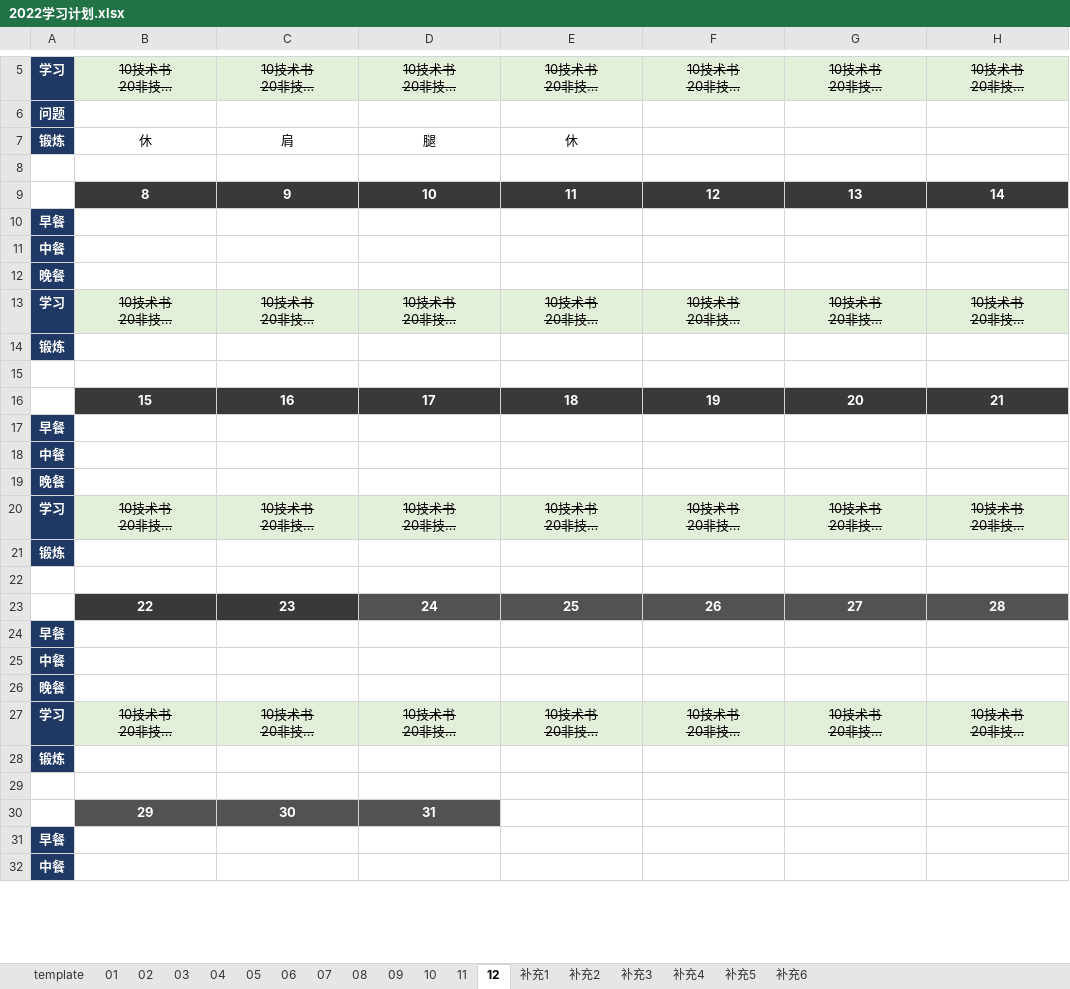
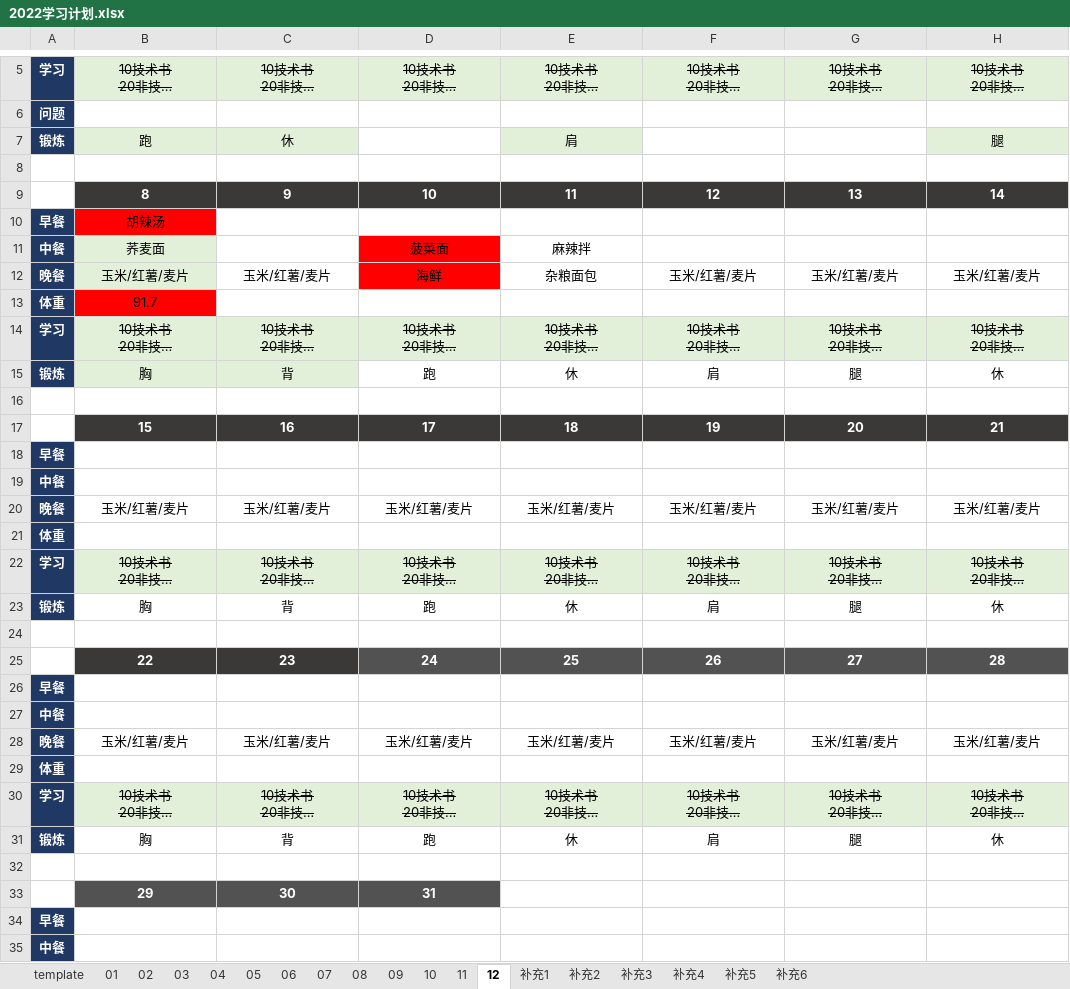
Before and after one commit to marmot-cn/readingNotes, an Excel workbook: 计划/2022学习计划.xlsx, sheet 12, drawn as a sheet; only a part is shown, gaps mark what is left out; long unchanged cells end in …; values as stored, in another font and other column widths than the file's, no borders; removed rows and columns are numbered as before the commit, all else as after; the diff covers the shown part only; the diff names each change by its address in the sheet, - before the commit and + after, or states it on an @@ line.

```diff
--- a/计划/2022学习计划.xlsx (sheet 12)
+++ b/计划/2022学习计划.xlsx (sheet 12)
-row 7: 锻炼 | 休 | 肩 | 腿 | 休
+row 7: 锻炼 | 跑 | 休 |  | 肩 |  |  | 腿
-B10: (empty)
+B10: 胡辣汤
-B10 fill: none
+B10 fill: #FF0000
-row 11: 中餐
-row 12: 晚餐
+row 11: 中餐 | 荞麦面 |  | 菠菜面 | 麻辣拌
+row 12: 晚餐 | 玉米/红薯/麦片 | 玉米/红薯/麦片 | 海鲜 | 杂粮面包 | 玉米/红薯/麦片 | 玉米/红薯/麦片 | 玉米/红薯/麦片
+row 13: 体重 | 91.7
-row 14: 锻炼
+row 15: 锻炼 | 胸 | 背 | 跑 | 休 | 肩 | 腿 | 休
+row 20: 晚餐 | 玉米/红薯/麦片 | 玉米/红薯/麦片 | 玉米/红薯/麦片 | 玉米/红薯/麦片 | 玉米/红薯/麦片 | 玉米/红薯/麦片 | 玉米/红薯/麦片
-A21: 晚餐
+A21: 体重
-row 21: 锻炼
+row 23: 锻炼 | 胸 | 背 | 跑 | 休 | 肩 | 腿 | 休
+row 28: 晚餐 | 玉米/红薯/麦片 | 玉米/红薯/麦片 | 玉米/红薯/麦片 | 玉米/红薯/麦片 | 玉米/红薯/麦片 | 玉米/红薯/麦片 | 玉米/红薯/麦片
-A29: 晚餐
+A29: 体重
-row 28: 锻炼
+row 31: 锻炼 | 胸 | 背 | 跑 | 休 | 肩 | 腿 | 休
```
Also changed, not shown: 1 added row and 1 edited cell elsewhere in this sheet, sheet 补充4, sheet 补充5, sheet 11, 5 other files.
